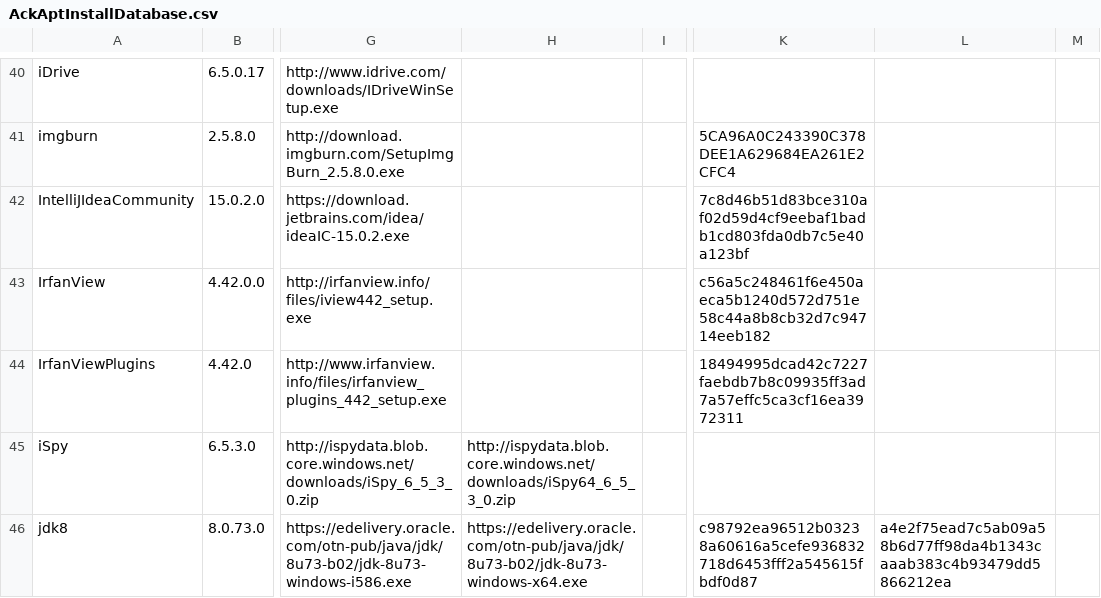
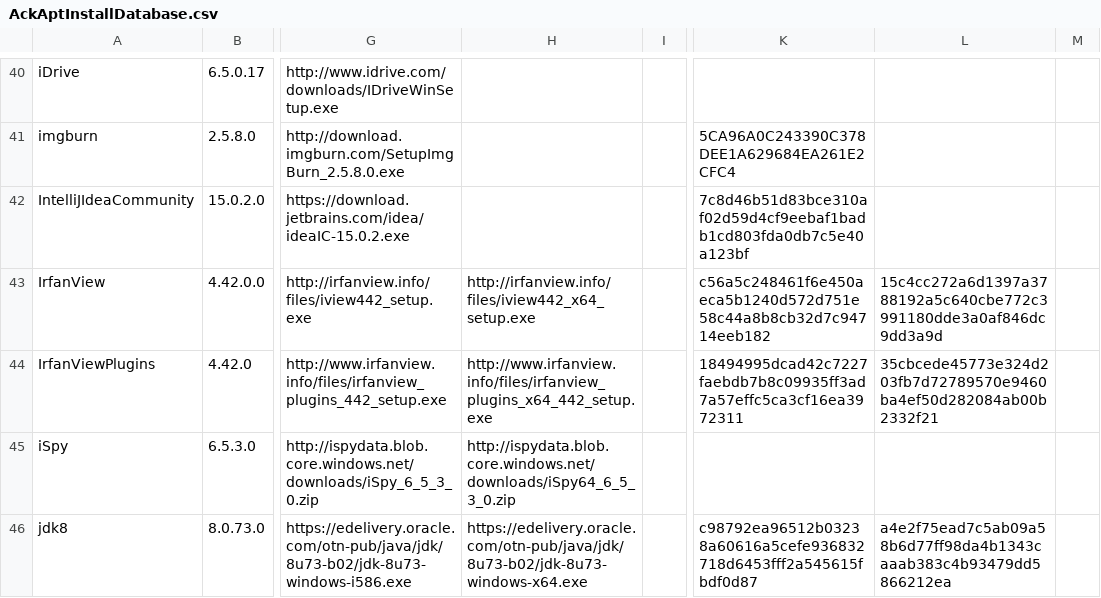
Before and after one commit to ackphht/ackphht.github.io, a CSV file: AckAptInstallDatabase.csv, drawn as a sheet; only a part is shown, gaps mark what is left out; the diff names each change by its address in the sheet, - before the commit and + after, or states it on an @@ line.

Commit message:
AckApt: add IrfanView 64 bit

```diff
--- a/AckAptInstallDatabase.csv
+++ b/AckAptInstallDatabase.csv
-H43: (empty)
+H43: http://irfanview.info/files/iview442_x64_setup.exe
-L43: (empty)
+L43: 15c4cc272a6d1397a3788192a5c640cbe772c3991180dde3a0af846dc9dd3a9d
-H44: (empty)
+H44: http://www.irfanview.info/files/irfanview_plugins_x64_442_setup.exe
-L44: (empty)
+L44: 35cbcede45773e324d203fb7d72789570e9460ba4ef50d282084ab00b2332f21
```
